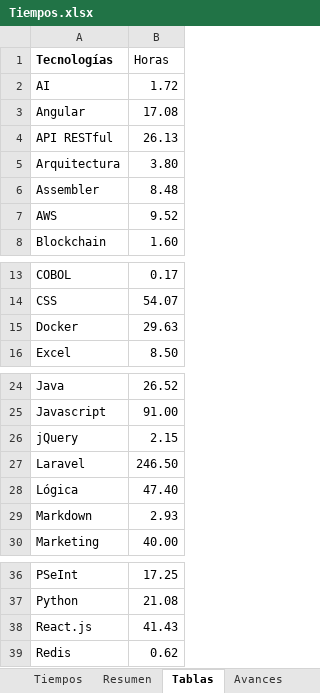
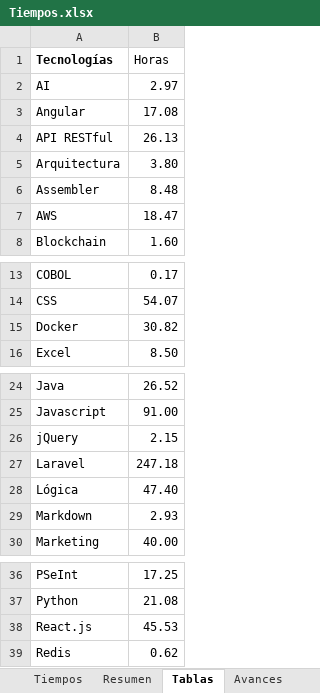
Before and after one commit to petrix12/cvpetrix2022, an Excel workbook: 00soportes/Tiempos.xlsx, sheet Tablas, drawn as a sheet; only a part is shown, gaps mark what is left out; values as stored, in another font and other column widths than the file's, no borders; conditional formats and table styles not drawn; the diff names each change by its address in the sheet, - before the commit and + after, or states it on an @@ line.

```diff
--- a/00soportes/Tiempos.xlsx (sheet Tablas)
+++ b/00soportes/Tiempos.xlsx (sheet Tablas)
-B2 (Horas): 1.72
+B2 (Horas): 2.97
-B7 (Horas): 9.52
+B7 (Horas): 18.47
-B15 (Horas): 29.63
+B15 (Horas): 30.82
-B27 (Horas): 246.50
+B27 (Horas): 247.18
-B38 (Horas): 41.43
+B38 (Horas): 45.53
```
Also changed, not shown: sheet Tiempos, sheet Resumen, hidden cells, 00soportes/Ruta Desarrollo Web.xlsx, 3 other files.
